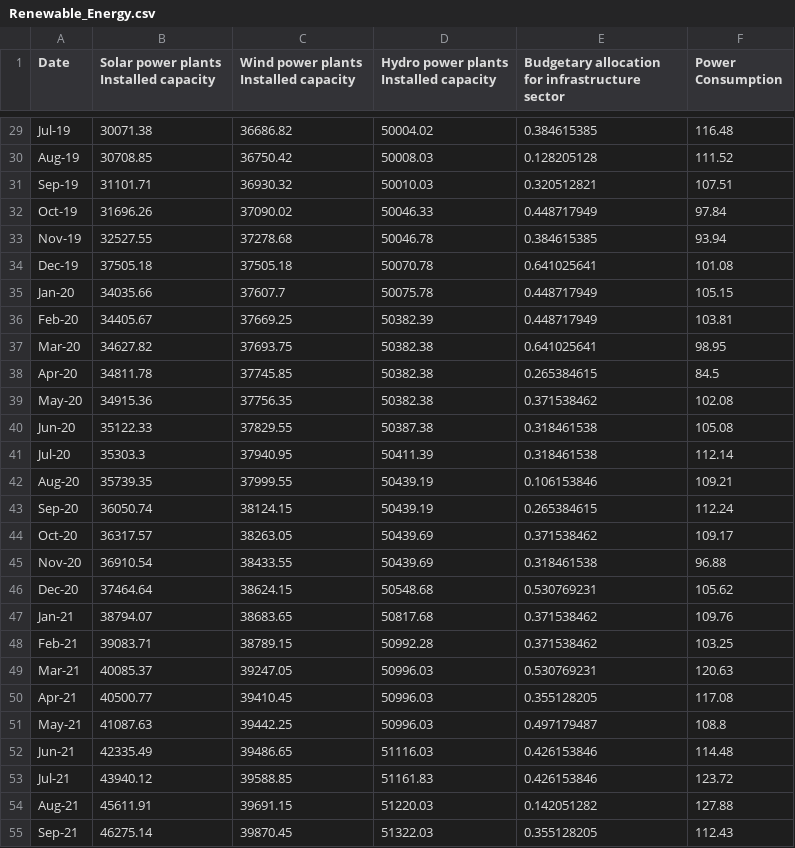
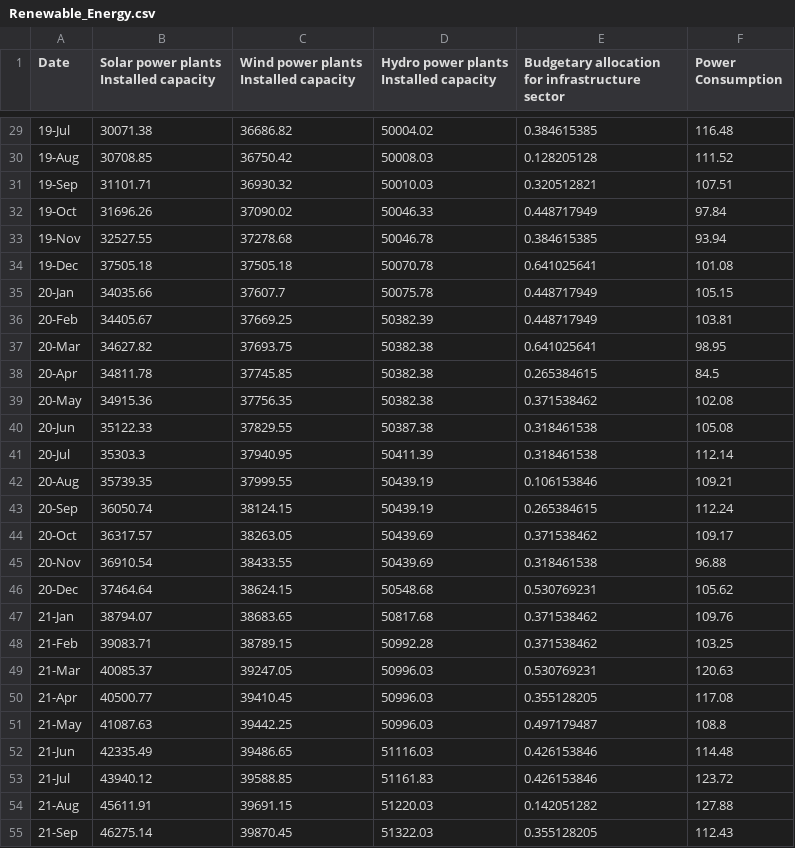
Before and after one commit to ukibc-iu/economic-indices, a CSV file: data/Renewable_Energy.csv, drawn as a sheet; only a part is shown, gaps mark what is left out; the diff covers the shown part only; the diff names each change by its address in the sheet, - before the commit and + after, or states it on an @@ line.

```diff
--- a/data/Renewable_Energy.csv
+++ b/data/Renewable_Energy.csv
-A29 (Date): Jul-19
+A29 (Date): 19-Jul
-A30 (Date): Aug-19
+A30 (Date): 19-Aug
-A31 (Date): Sep-19
+A31 (Date): 19-Sep
-A32 (Date): Oct-19
+A32 (Date): 19-Oct
-A33 (Date): Nov-19
+A33 (Date): 19-Nov
-A34 (Date): Dec-19
+A34 (Date): 19-Dec
-A35 (Date): Jan-20
+A35 (Date): 20-Jan
-A36 (Date): Feb-20
+A36 (Date): 20-Feb
-A37 (Date): Mar-20
+A37 (Date): 20-Mar
-A38 (Date): Apr-20
+A38 (Date): 20-Apr
-A39 (Date): May-20
+A39 (Date): 20-May
-A40 (Date): Jun-20
+A40 (Date): 20-Jun
-A41 (Date): Jul-20
+A41 (Date): 20-Jul
-A42 (Date): Aug-20
+A42 (Date): 20-Aug
-A43 (Date): Sep-20
+A43 (Date): 20-Sep
-A44 (Date): Oct-20
+A44 (Date): 20-Oct
-A45 (Date): Nov-20
+A45 (Date): 20-Nov
-A46 (Date): Dec-20
+A46 (Date): 20-Dec
-A47 (Date): Jan-21
+A47 (Date): 21-Jan
-A48 (Date): Feb-21
+A48 (Date): 21-Feb
-A49 (Date): Mar-21
+A49 (Date): 21-Mar
-A50 (Date): Apr-21
+A50 (Date): 21-Apr
-A51 (Date): May-21
+A51 (Date): 21-May
-A52 (Date): Jun-21
+A52 (Date): 21-Jun
-A53 (Date): Jul-21
+A53 (Date): 21-Jul
-A54 (Date): Aug-21
+A54 (Date): 21-Aug
-A55 (Date): Sep-21
+A55 (Date): 21-Sep
```
Also changed, not shown: 71 edited cells elsewhere in this file, 1 other file.
